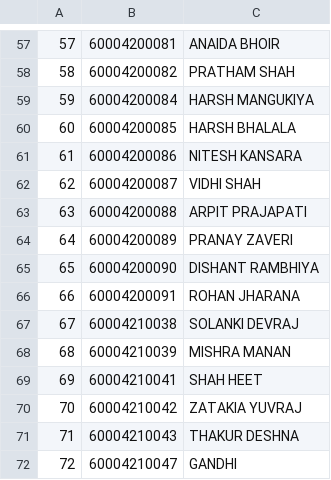
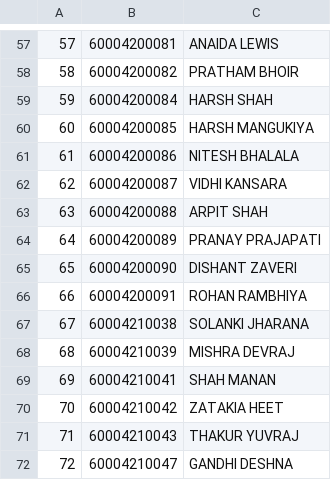
Before and after one commit to djunicode/Attendance-System-Web, a CSV file: SAP/SEA.csv, drawn as a sheet; only a part is shown, gaps mark what is left out; the diff covers the shown part only.

```diff
--- a/SAP/SEA.csv
+++ b/SAP/SEA.csv
@@ -57,16 +57,16 @@
-57,60004200081,ANAIDA BHOIR,,,
-58,60004200082,PRATHAM SHAH,,,
-59,60004200084,HARSH MANGUKIYA,,,
-60,60004200085,HARSH BHALALA,,,
-61,60004200086,NITESH KANSARA,,,
-62,60004200087,VIDHI SHAH,,,
-63,60004200088,ARPIT PRAJAPATI,,,
-64,60004200089,PRANAY ZAVERI,,,
-65,60004200090,DISHANT RAMBHIYA,,,
-66,60004200091,ROHAN JHARANA,,,
-67,60004210038,SOLANKI DEVRAJ,,,
-68,60004210039,MISHRA MANAN,,,
-69,60004210041,SHAH HEET,,,
-70,60004210042,ZATAKIA YUVRAJ,,,
-71,60004210043,THAKUR DESHNA,,,
-72,60004210047,GANDHI ,,,
+57,60004200081,ANAIDA LEWIS,,,
+58,60004200082,PRATHAM BHOIR,,,
+59,60004200084,HARSH SHAH,,,
+60,60004200085,HARSH MANGUKIYA,,,
+61,60004200086,NITESH BHALALA,,,
+62,60004200087,VIDHI KANSARA,,,
+63,60004200088,ARPIT SHAH,,,
+64,60004200089,PRANAY PRAJAPATI,,,
+65,60004200090,DISHANT ZAVERI,,,
+66,60004200091,ROHAN RAMBHIYA,,,
+67,60004210038,SOLANKI JHARANA,,,
+68,60004210039,MISHRA DEVRAJ,,,
+69,60004210041,SHAH MANAN,,,
+70,60004210042,ZATAKIA HEET,,,
+71,60004210043,THAKUR YUVRAJ,,,
+72,60004210047,GANDHI DESHNA,,,
```
Also changed, not shown: 53 edited cells elsewhere in this file.
